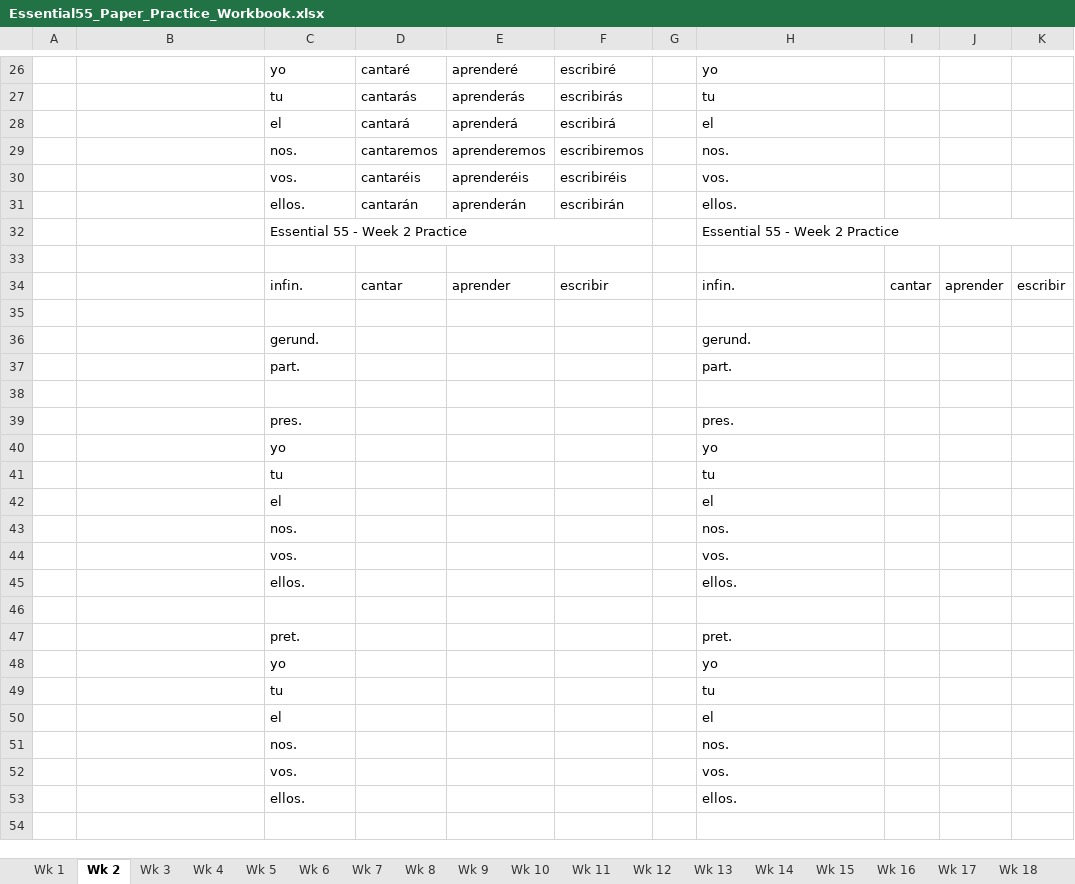
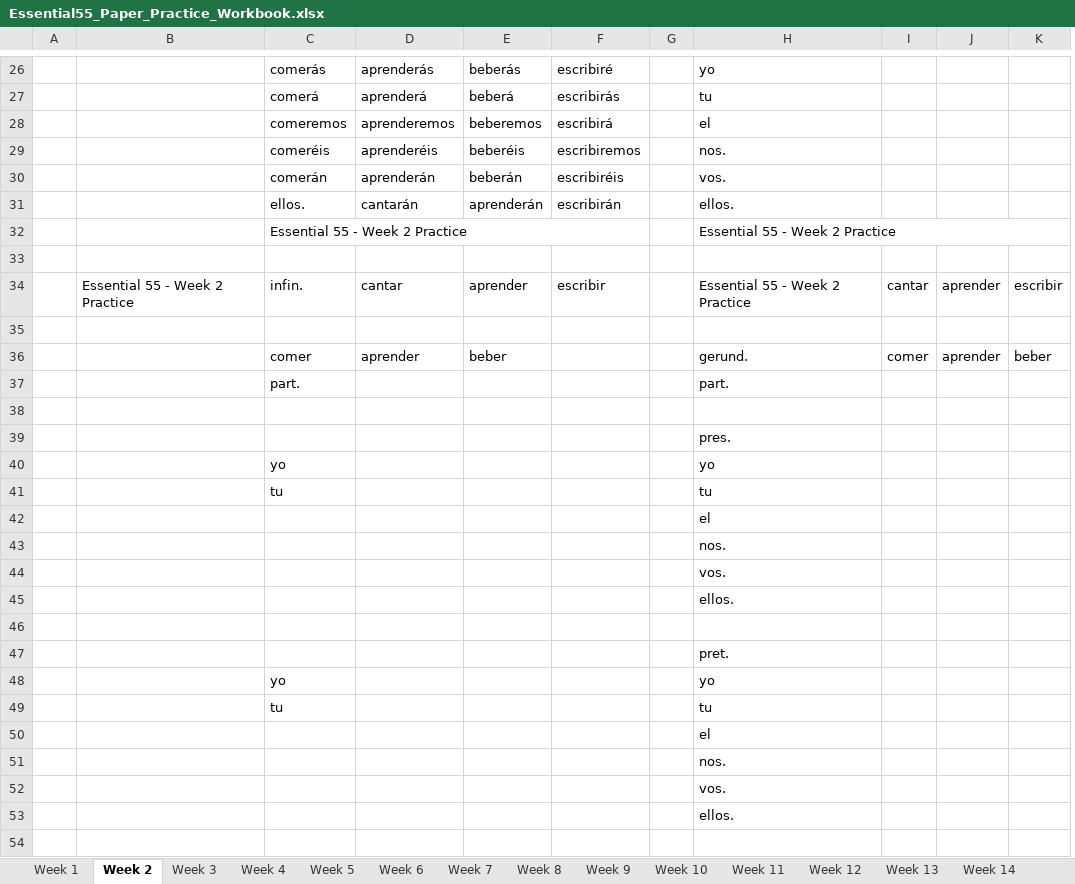
Before and after one commit to arcticcougar/InteractiveVerbConjugations, an Excel workbook: Essential55_Paper_Practice_Workbook.xlsx, sheet Week 2, drawn as a sheet; only a part is shown, gaps mark what is left out; values as stored, in another font and other column widths than the file's, no cell formats; removed rows and columns are numbered as before the commit, all else as after; the diff covers the shown part only; the diff names each change by its address in the sheet, - before the commit and + after, or states it on an @@ line.

Commit message:
Reorder Essential 55 course weeks

```diff
--- a/Essential55_Paper_Practice_Workbook.xlsx (sheet Week 2)
+++ b/Essential55_Paper_Practice_Workbook.xlsx (sheet Week 2)
-sheet tab: Wk 1
+sheet tab: Week 1
-sheet tab: Wk 2
+sheet tab: Week 2
-sheet tab: Wk 3
+sheet tab: Week 3
-sheet tab: Wk 4
+sheet tab: Week 4
-sheet tab: Wk 5
+sheet tab: Week 5
-sheet tab: Wk 6
+sheet tab: Week 6
-sheet tab: Wk 7
+sheet tab: Week 7
-sheet tab: Wk 8
+sheet tab: Week 8
-sheet tab: Wk 9
+sheet tab: Week 9
-sheet tab: Wk 10
+sheet tab: Week 10
-sheet tab: Wk 11
+sheet tab: Week 11
-sheet tab: Wk 12
+sheet tab: Week 12
-sheet tab: Wk 13
+sheet tab: Week 13
-sheet tab: Wk 14
+sheet tab: Week 14
-column D, rows 26-34: cantaré | cantarás | cantará | cantaremos | cantaréis | cantarán |  |  | cantar
+column E, rows 26-34: beberás | beberá | beberemos | beberéis | beberán | aprenderán |  |  | aprender
-C26: yo
+C26: comerás
-D26: aprenderé
+D26: aprenderás
-C27: tu
+C27: comerá
-D27: aprenderás
+D27: aprenderá
-C28: el
+C28: comeremos
-D28: aprenderá
+D28: aprenderemos
-C29: nos.
+C29: comeréis
-D29: aprenderemos
+D29: aprenderéis
-C30: vos.
+C30: comerán
-D30: aprenderéis
+D30: aprenderán
-D31: aprenderán
+D31: cantarán
-B34: (empty)
+B34: Essential 55 - Week 2 Practice
-D34: aprender
+D34: cantar
-H34: infin.
+H34: Essential 55 - Week 2 Practice
-row 36:  |  | gerund. |  |  |  |  | gerund.
+row 36:  |  | comer | aprender | beber |  |  | gerund. | comer | aprender | beber
-C39: pres.
+C39: (empty)
-C42: el
+C42: (empty)
-C43: nos.
+C43: (empty)
-C44: vos.
+C44: (empty)
-C45: ellos.
+C45: (empty)
-C47: pret.
+C47: (empty)
-C50: el
+C50: (empty)
-C51: nos.
+C51: (empty)
-C52: vos.
+C52: (empty)
-C53: ellos.
+C53: (empty)
```
Also changed, not shown: 20 added rows, 20 removed rows, 1 moved row and 9 edited cells elsewhere in this sheet, sheet Week 27, sheet Week 28, sheet Week 26, sheet Week 29, sheet Week 3, sheet Week 14, 23 more sheets, other sheet tabs, cell formats, 5 other files.
